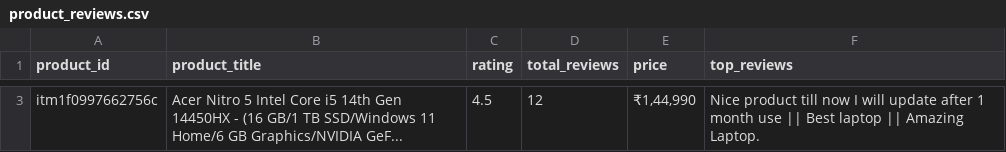
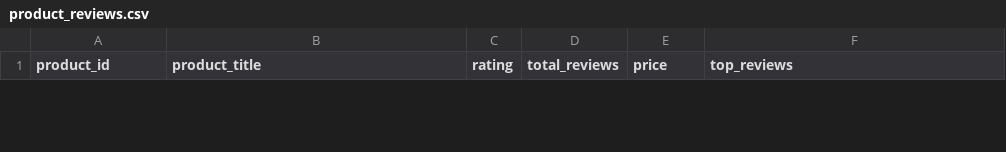
Before and after one commit to BlessonPeter/Agentic-Consumer-Product-Intelligence-with-MCP, a CSV file: data/product_reviews.csv, drawn as a sheet; only a part is shown, gaps mark what is left out; removed rows and columns are numbered as before the commit, all else as after; the diff covers the shown part only; the diff names each change by its address in the sheet, - before the commit and + after, or states it on an @@ line.

```diff
--- a/data/product_reviews.csv
+++ b/data/product_reviews.csv
-row 3: itm1f0997662756c | Acer Nitro 5 Intel Core i5 14th Gen 14450HX - (16 GB/1 TB SSD/Windows 11 Home/6 GB Graphics/NVIDIA GeF... | 4.5 | 12 | ₹1,44,990 | Nice product till now I will update after 1 month use || Best laptop || Amazing Laptop.
```
Also changed, not shown: 1 added row and 1 removed row elsewhere in this file, 3 other files.
